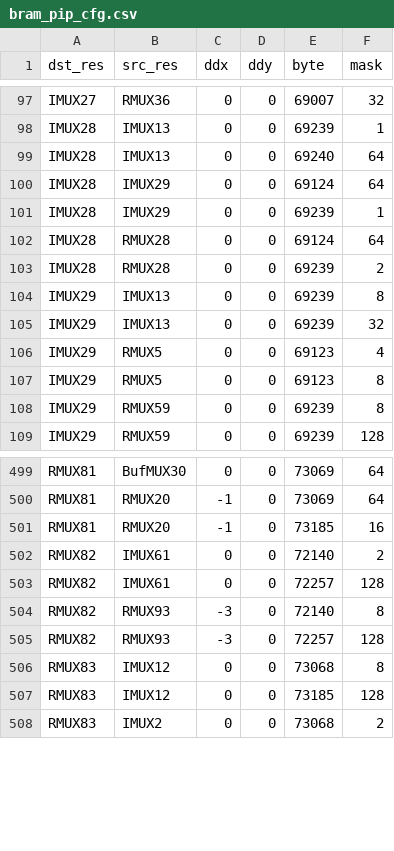
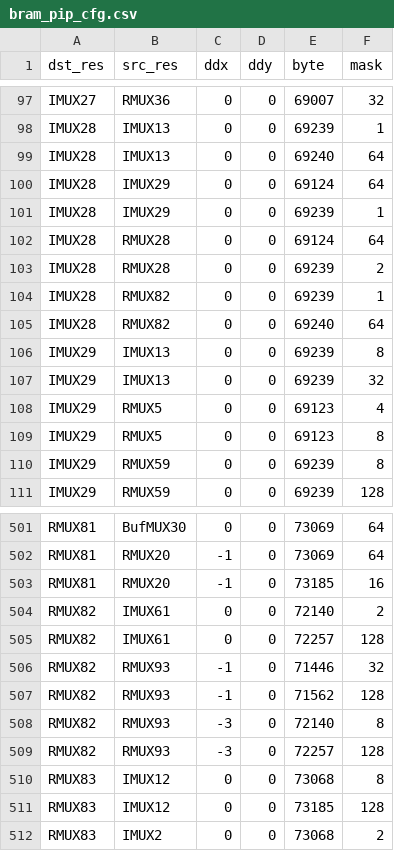
Before and after one commit to bbenchoff/AGaMEMnon, a CSV file: agamemnon/chipdb/bram_pip_cfg.csv, drawn as a sheet; only a part is shown, gaps mark what is left out; the diff names each change by its address in the sheet, - before the commit and + after, or states it on an @@ line.

Commit message:
Route source-qualified x9 DataInA2 ingress

```diff
--- a/agamemnon/chipdb/bram_pip_cfg.csv
+++ b/agamemnon/chipdb/bram_pip_cfg.csv
+row 104: IMUX28 | RMUX82 | 0 | 0 | 69239 | 1
+row 105: IMUX28 | RMUX82 | 0 | 0 | 69240 | 64
+row 506: RMUX82 | RMUX93 | -1 | 0 | 71446 | 32
+row 507: RMUX82 | RMUX93 | -1 | 0 | 71562 | 128
```
Also changed, not shown: agamemnon/chipdb/bram9k_edges.csv, agamemnon/chipdb/bram_site_route_corpus.csv, 10 other files.
